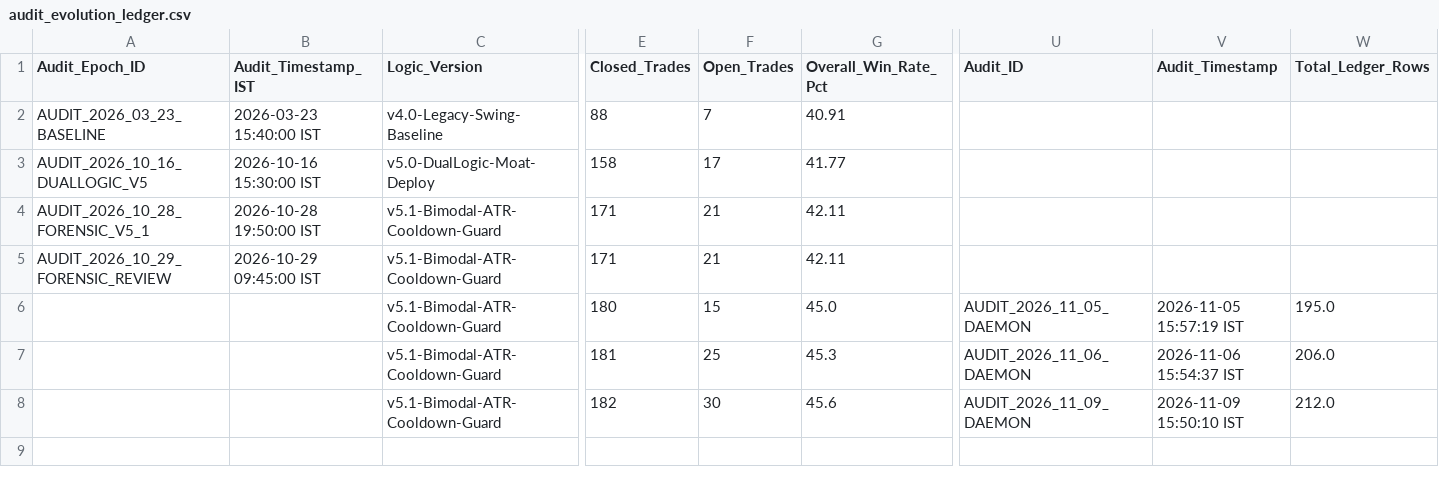
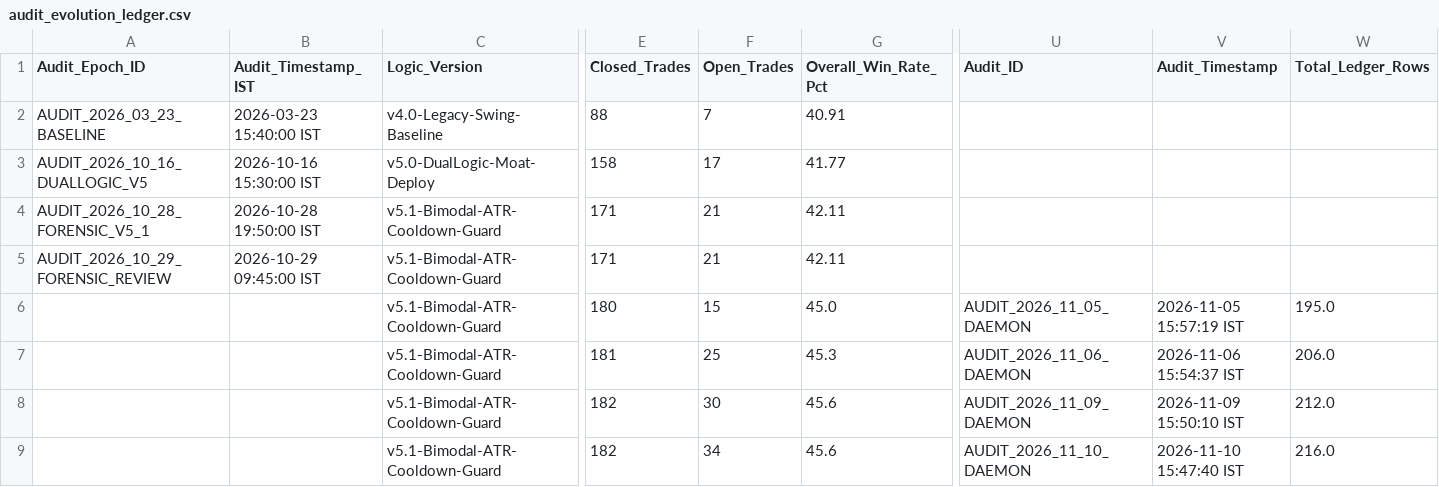
Before and after one commit to aetherasystemscore/SmartStock-Radar, a CSV file: data/audit_evolution_ledger.csv, drawn as a sheet; only a part is shown, gaps mark what is left out; rows hold the shown columns only; the diff names each change by its address in the sheet, - before the commit and + after, or states it on an @@ line.

```diff
--- a/data/audit_evolution_ledger.csv
+++ b/data/audit_evolution_ledger.csv
+row 9:  |  | v5.1-Bimodal-ATR-Cooldown-Guard | 182 | 34 | 45.6 | AUDIT_2026_11_10_DAEMON | 2026-11-10 15:47:40 IST | 216.0
```
Also changed, not shown: catalyst_prediction_ledger.csv, 4 other files.
